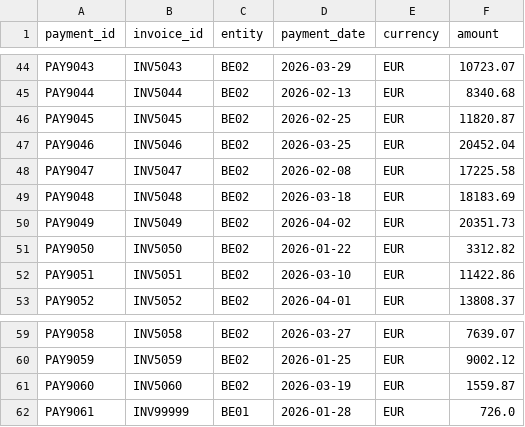
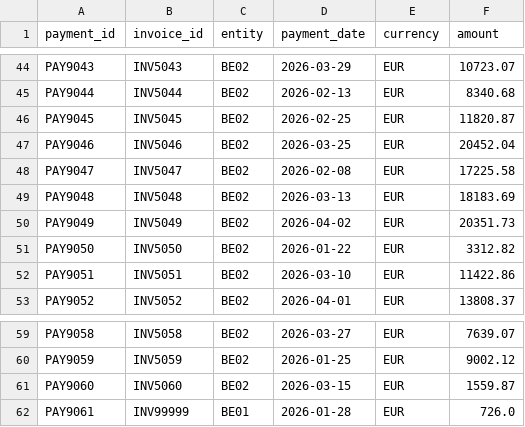
Before and after one commit to Amanaggarwal54/month-end-close-assistant, a CSV file: data/error_data/payments.csv, drawn as a sheet; only a part is shown, gaps mark what is left out; the diff covers the shown part only.

```diff
--- a/data/error_data/payments.csv
+++ b/data/error_data/payments.csv
@@ -48,3 +48,3 @@ PAY9046,INV5046,BE02,2026-03-25,EUR,20452.04
 PAY9047,INV5047,BE02,2026-02-08,EUR,17225.58
-PAY9048,INV5048,BE02,2026-03-18,EUR,18183.69
+PAY9048,INV5048,BE02,2026-03-13,EUR,18183.69
 PAY9049,INV5049,BE02,2026-04-02,EUR,20351.73
@@ -60,3 +60,3 @@ PAY9058,INV5058,BE02,2026-03-27,EUR,7639.07
 PAY9059,INV5059,BE02,2026-01-25,EUR,9002.12
-PAY9060,INV5060,BE02,2026-03-19,EUR,1559.87
+PAY9060,INV5060,BE02,2026-03-15,EUR,1559.87
 PAY9061,INV99999,BE01,2026-01-28,EUR,726.0
```
Also changed, not shown: 10 edited cells elsewhere in this file, data/error_data/invoices.csv, data/raw/invoices.csv, 12 other files.
